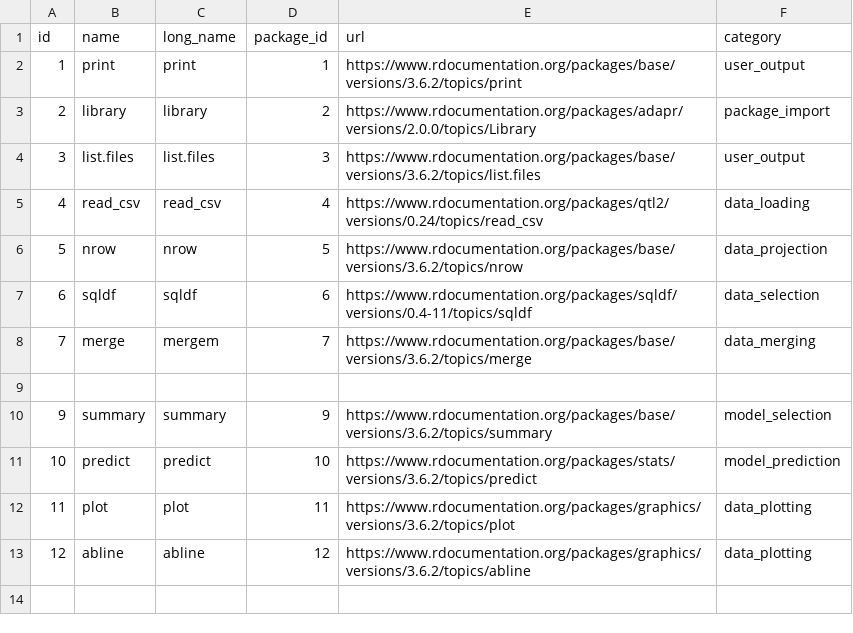
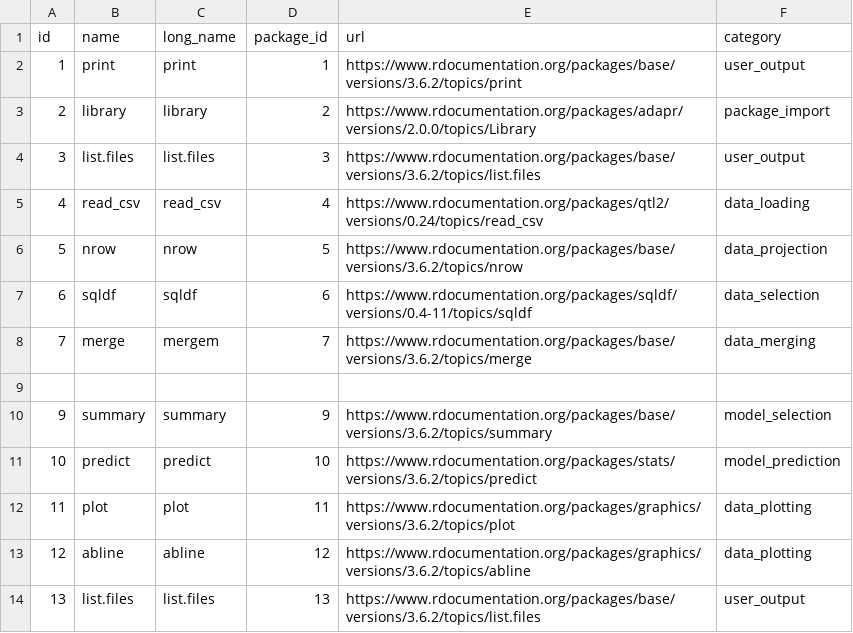
Before and after one commit to the-sea-ink/data-science-pipelines, a CSV file: knowledge_base/signatures_r.csv, drawn as a sheet.

```diff
--- a/knowledge_base/signatures_r.csv
+++ b/knowledge_base/signatures_r.csv
@@ -13 +13,2 @@ id,name,long_name,package_id,url,category
 12,abline,abline,12,https://www.rdocumentation.org/packages/graphics/versions/3.6.2/topics/abline,data_plotting
+13,list.files,list.files,13,https://www.rdocumentation.org/packages/base/versions/3.6.2/topics/list.files,user_output
```
Also changed, not shown: 6 other files.
